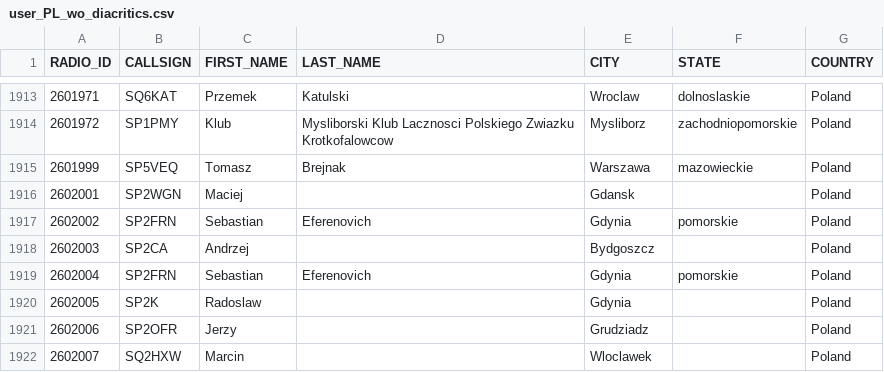
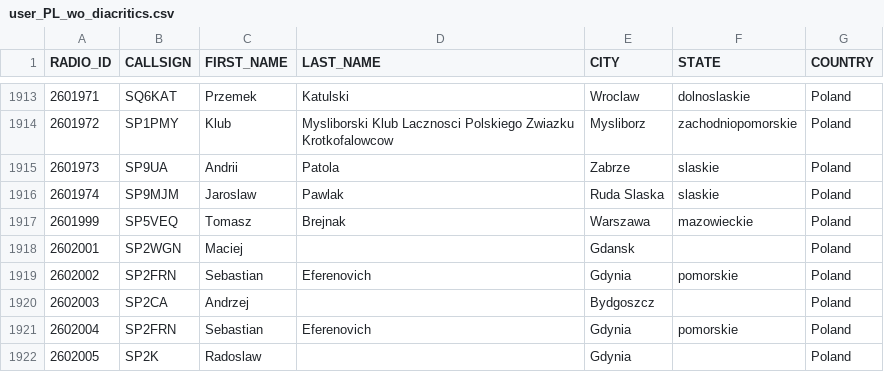
Before and after one commit to walczakkamil/dmr_users, a CSV file: user_PL_wo_diacritics.csv, drawn as a sheet; only a part is shown, gaps mark what is left out; the shorter side is filled out with more unchanged rows.

Commit message:
Updated: 2023-09-15-01-00

```diff
--- a/user_PL_wo_diacritics.csv
+++ b/user_PL_wo_diacritics.csv
@@ -1914,2 +1914,4 @@ RADIO_ID,CALLSIGN,FIRST_NAME,LAST_NAME,CITY,STATE,COUNTRY
 2601972,SP1PMY,Klub,Mysliborski Klub Lacznosci Polskiego Zwiazku Krotkofalowcow,Mysliborz,zachodniopomorskie,Poland
+2601973,SP9UA,Andrii,Patola,Zabrze,slaskie,Poland
+2601974,SP9MJM,Jaroslaw,Pawlak,Ruda Slaska,slaskie,Poland
 2601999,SP5VEQ,Tomasz,Brejnak,Warszawa,mazowieckie,Poland
```
